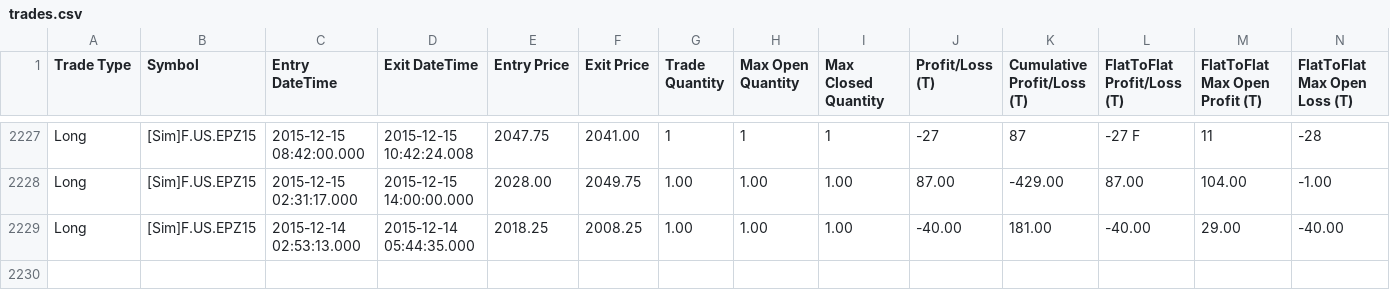
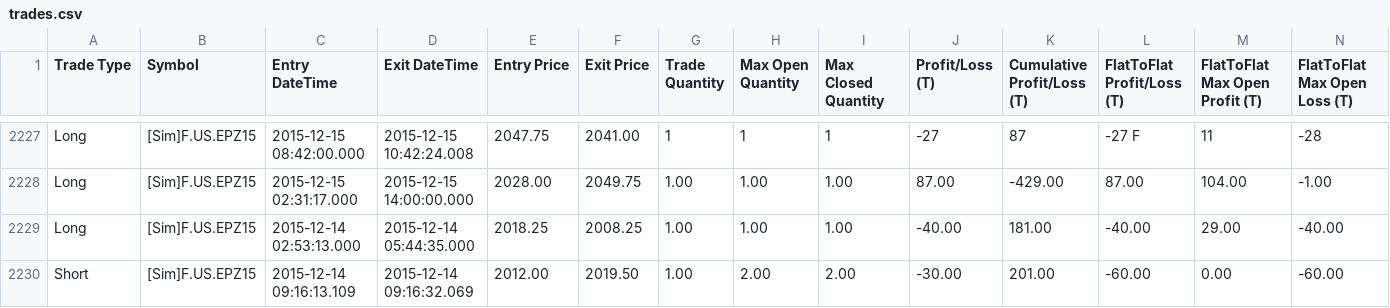
Before and after one commit to KL871987/Auto-Trading-WellenTektonik, a CSV file: data/trades.csv, drawn as a sheet; only a part is shown, gaps mark what is left out; rows hold the shown columns only; the diff names each change by its address in the sheet, - before the commit and + after, or states it on an @@ line.

Commit message:
auto: update WT trades mirror 2026-09-25 08:56:10

```diff
--- a/data/trades.csv
+++ b/data/trades.csv
+row 2230: Short | [Sim]F.US.EPZ15 | 2015-12-14 09:16:13.109 | 2015-12-14 09:16:32.069 | 2012.00 | 2019.50 | 1.00 | 2.00 | 2.00 | -30.00 | 201.00 | -60.00 | 0.00 | -60.00
```
